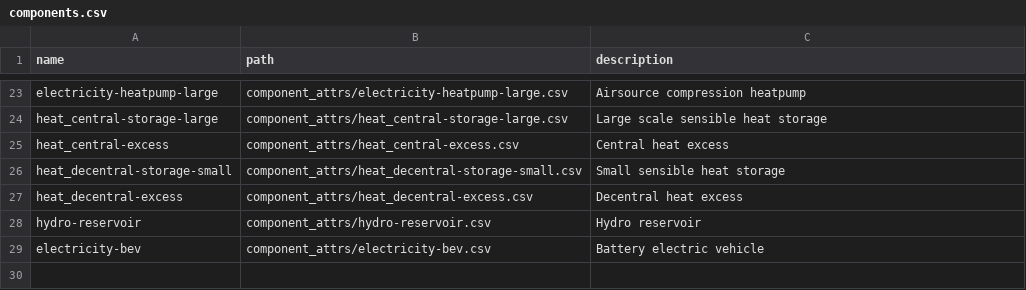
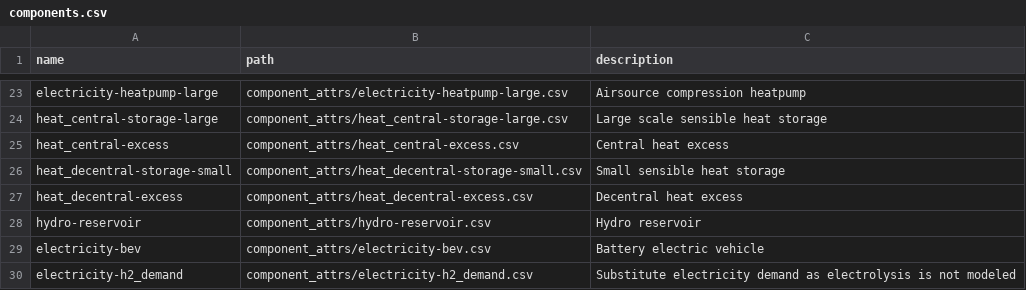
Before and after one commit to modex-flexmex/oemof-flexmex, a CSV file: oemof_flexmex/model_structure/components.csv, drawn as a sheet; only a part is shown, gaps mark what is left out.

Commit message:
Add new component as substitute for non-modelled electrolysis

```diff
--- a/oemof_flexmex/model_structure/components.csv
+++ b/oemof_flexmex/model_structure/components.csv
@@ -29 +29,2 @@ hydro-reservoir,component_attrs/hydro-reservoir.csv,Hydro reservoir
 electricity-bev,component_attrs/electricity-bev.csv,Battery electric vehicle
+electricity-h2_demand,component_attrs/electricity-h2_demand.csv,Substitute electricity demand as electrolysis is not modeled
```
Also changed, not shown: 1 other file.
